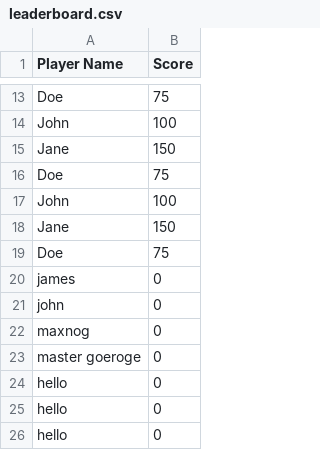
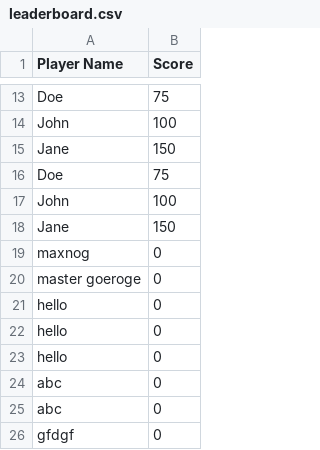
Before and after one commit to wpxtts/Game-Project-Group-16-, a CSV file: assets/Text/leaderboard.csv, drawn as a sheet; only a part is shown, gaps mark what is left out; the shorter side is filled out with more unchanged rows; the diff names each change by its address in the sheet, - before the commit and + after, or states it on an @@ line.

```diff
--- a/assets/Text/leaderboard.csv
+++ b/assets/Text/leaderboard.csv
-row 19: Doe | 75
-row 20: james | 0
-row 21: john | 0
```
Also changed, not shown: 1 other file.
